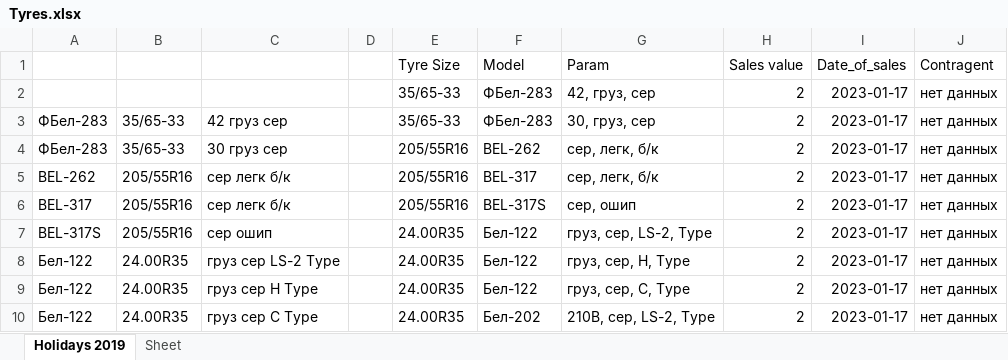
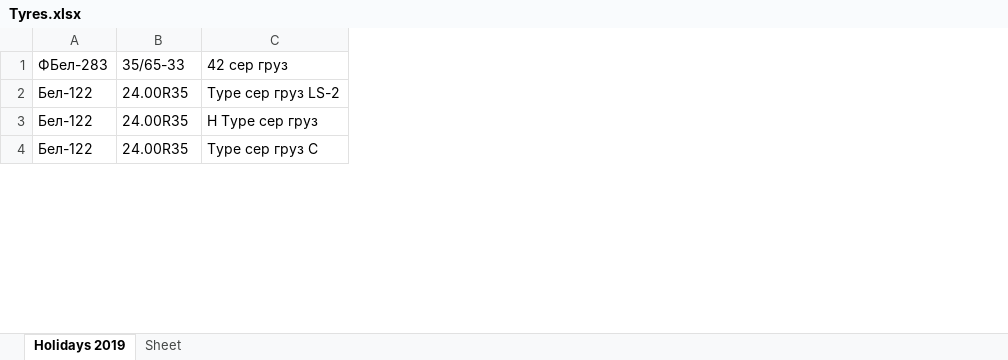
Before and after one commit to club11/TyreSellManagment, an Excel workbook: src/Tyres.xlsx, sheet Holidays 2019, drawn as a sheet; only a part is shown; values as stored, in another font and other column widths than the file's, no borders; removed rows and columns are numbered as before the commit, all else as after; the diff covers the shown part only; the diff names each change by its address in the sheet, - before the commit and + after, or states it on an @@ line.

```diff
--- a/src/Tyres.xlsx (sheet Holidays 2019)
+++ b/src/Tyres.xlsx (sheet Holidays 2019)
-column C, row 3: 42 груз сер; rows 8-10: груз сер LS-2 Type | груз сер H Type | груз сер C Type
-column D, empty
-column E, row 3: 35/65-33; rows 8-10: all 24.00R35
-column F, row 3: ФБел-283; rows 8-10: Бел-122 | Бел-122 | Бел-202
-column G, row 3: 30, груз, сер; rows 8-10: груз, сер, H, Type | груз, сер, C, Type | 210B, сер, LS-2, Type
-column H, row 3: 2; rows 8-10: all 2
-column I, row 3: 2023-01-17; rows 8-10: all 2023-01-17
-column J, row 3: нет данных; rows 8-10: all нет данных
+column C, rows 1-4: 42 сер груз | Type сер груз LS-2 | H Type сер груз | Type сер груз C
-row 1:  |  |  |  | Tyre Size | Model | Param | Sales value | Date_of_sales | Contragent
-row 2:  |  |  |  | 35/65-33 | ФБел-283 | 42, груз, сер | 2 | 2023-01-17 | нет данных
-row 4: ФБел-283 | 35/65-33 | 30 груз сер |  | 205/55R16 | BEL-262 | сер, легк, б/к | 2 | 2023-01-17 | нет данных
@@ row 5 moved to row 33: BEL-262 @@
@@ row 6 moved to row 34: BEL-317 @@
@@ row 7 moved to row 35: BEL-317S @@
```
Also changed, not shown: 13 added rows and 4 removed rows elsewhere in this sheet, 4 other files.
